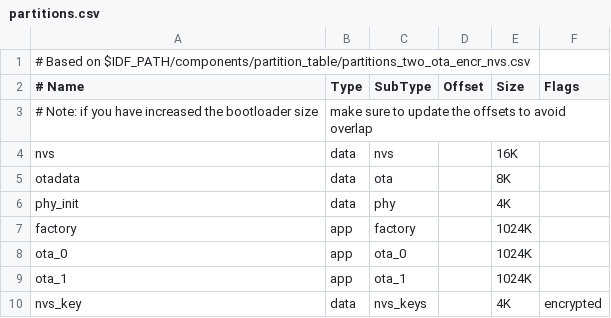
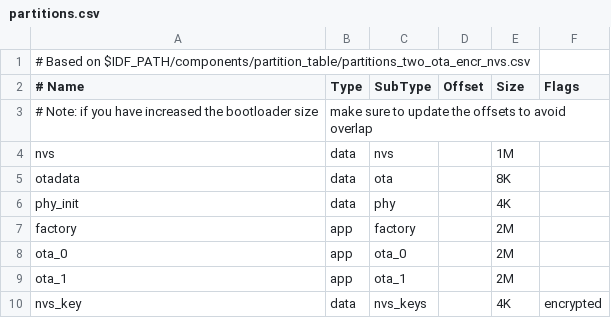
Before and after one commit to jo-m/netshlix, a CSV file: partitions.csv, drawn as a sheet.

Commit message:
increase app and nvs size

```diff
--- a/partitions.csv
+++ b/partitions.csv
@@ -3,8 +3,8 @@
 # Note: if you have increased the bootloader size, make sure to update the offsets to avoid overlap
-nvs,      data, nvs,     ,        16K,
+nvs,      data, nvs,     ,        1M,
 otadata,  data, ota,     ,        8K,
 phy_init, data, phy,     ,        4K,
-factory,  app,  factory, ,        1024K,
-ota_0,    app,  ota_0,   ,        1024K,
-ota_1,    app,  ota_1,   ,        1024K,
+factory,  app,  factory, ,        2M,
+ota_0,    app,  ota_0,   ,        2M,
+ota_1,    app,  ota_1,   ,        2M,
 nvs_key,  data, nvs_keys,,        4K, encrypted
```
